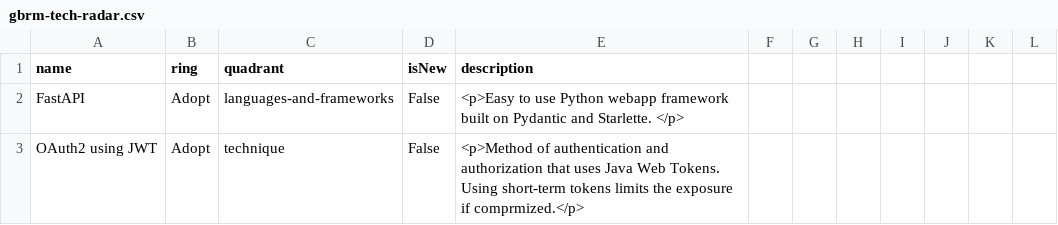
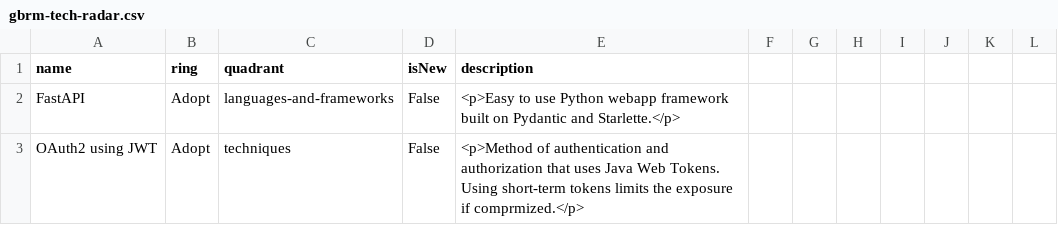
Before and after one commit to MarciaHilton/tech-radar, a CSV file: gbrm-tech-radar.csv, drawn as a sheet; only a part is shown; the diff covers the shown part only.

```diff
--- a/gbrm-tech-radar.csv
+++ b/gbrm-tech-radar.csv
@@ -1,3 +1,3 @@
 name,ring,quadrant,isNew,description
-FastAPI,Adopt,languages-and-frameworks,False,<p>Easy to use Python webapp framework built on Pydantic and Starlette. </p>
-OAuth2 using JWT,Adopt,technique,False,<p>Method of authentication and authorization that uses Java Web Tokens.  Using short-term tokens limits the exposure if comprmized.</p>
+FastAPI,Adopt,languages-and-frameworks,False,<p>Easy to use Python webapp framework built on Pydantic and Starlette.</p>
+OAuth2 using JWT,Adopt,techniques,False,<p>Method of authentication and authorization that uses Java Web Tokens.  Using short-term tokens limits the exposure if comprmized.</p>
```
Also changed, not shown: 3 added rows and 1 edited cell elsewhere in this file.
